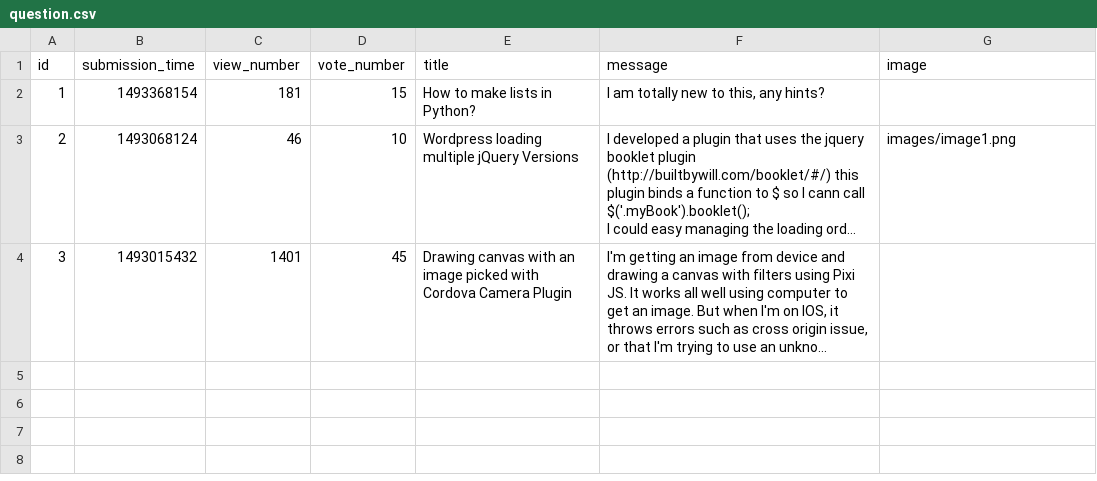
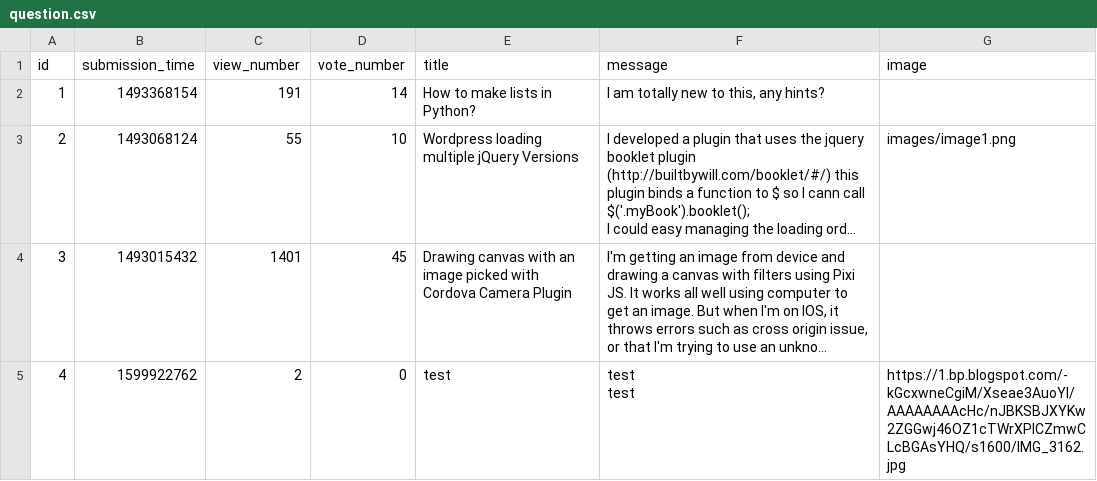
Before and after one commit to Pietrus914/Ask-mate-sprint-1, a CSV file: sample_data/question.csv, drawn as a sheet; long unchanged cells end in …; ↵ is a line break in a cell; the diff names each change by its address in the sheet, - before the commit and + after, or states it on an @@ line.

Commit message:
you can add & edit image for question (as url)

```diff
--- a/sample_data/question.csv
+++ b/sample_data/question.csv
-C2 (view_number): 181
+C2 (view_number): 191
-D2 (vote_number): 15
+D2 (vote_number): 14
-C3 (view_number): 46
+C3 (view_number): 55
+row 5: 4 | 1599922762 | 2 | 0 | test | test ↵ test | https://1.bp.blogspot.com/-kGcxwneCgiM/Xseae3AuoYI/AAAAAAAAcHc/nJBKSBJXYKw2ZGGwj46OZ1cTWrXPlCZmwCLcBGAsYHQ/s1600/IMG_3162.jpg
```
Also changed, not shown: 3 other files.
